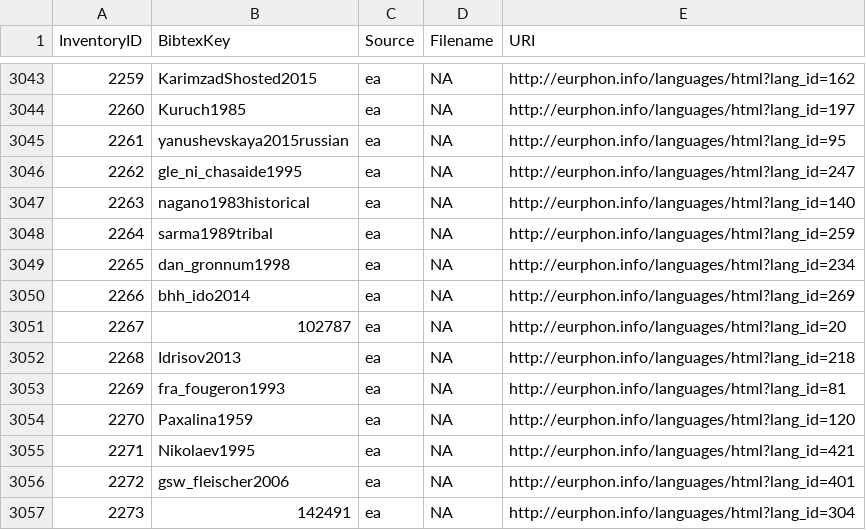
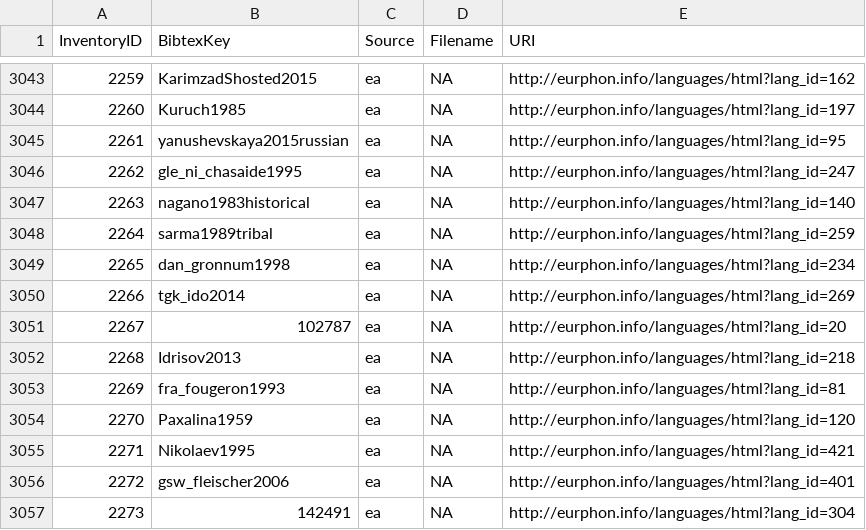
Before and after one commit to phoible/dev, a CSV file: mappings/InventoryID-Bibtex.csv, drawn as a sheet; only a part is shown, gaps mark what is left out.

Commit message:
Cldf cleanup (#266)
* closes https://github.com/cldf-datasets/phoible/issues/22

* closes https://github.com/cldf-datasets/phoible/issues/20

* regens data

```diff
--- a/mappings/InventoryID-Bibtex.csv
+++ b/mappings/InventoryID-Bibtex.csv
@@ -3049,3 +3049,3 @@ InventoryID,BibtexKey,Source,Filename,URI
 2265,dan_gronnum1998,ea,NA,http://eurphon.info/languages/html?lang_id=234
-2266,bhh_ido2014,ea,NA,http://eurphon.info/languages/html?lang_id=269
+2266,tgk_ido2014,ea,NA,http://eurphon.info/languages/html?lang_id=269
 2267,102787,ea,NA,http://eurphon.info/languages/html?lang_id=20
```
Also changed, not shown: mappings/InventoryID-LanguageCodes.csv, 2 other files.
